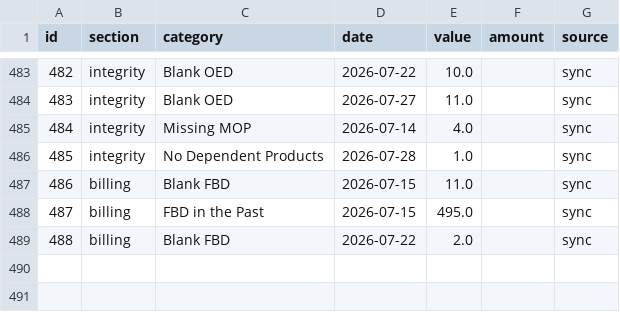
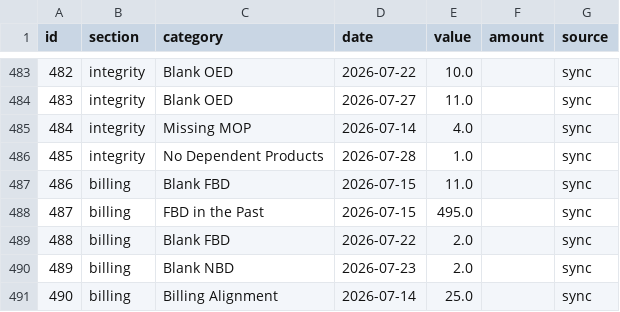
Before and after one commit to arojasb12/ncd-scrub-dashboard, a CSV file: data/entries.csv, drawn as a sheet; only a part is shown, gaps mark what is left out; the diff names each change by its address in the sheet, - before the commit and + after, or states it on an @@ line.

Commit message:
Update entries.csv (490 entries)

```diff
--- a/data/entries.csv
+++ b/data/entries.csv
+row 490: 489 | billing | Blank NBD | 2026-07-23 | 2.0 |  | sync
+row 491: 490 | billing | Billing Alignment | 2026-07-14 | 25.0 |  | sync
```
